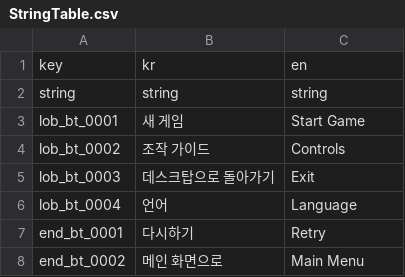
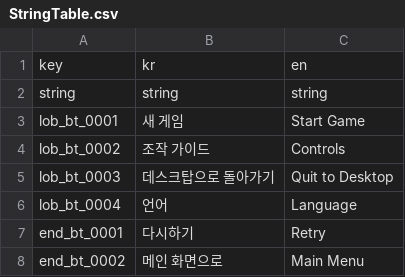
Before and after one commit to Yanghyeonyong/SandAndSwitch, a CSV file: Assets/Resources/Data/StringTable.csv, drawn as a sheet; only a part is shown.

Commit message:
[Edit] 번역 수정

```diff
--- a/Assets/Resources/Data/StringTable.csv
+++ b/Assets/Resources/Data/StringTable.csv
@@ -4,3 +4,3 @@ lob_bt_0001|새 게임|Start Game
 lob_bt_0002|조작 가이드|Controls
-lob_bt_0003|데스크탑으로 돌아가기|Exit
+lob_bt_0003|데스크탑으로 돌아가기|Quit to Desktop
 lob_bt_0004|언어|Language
```
